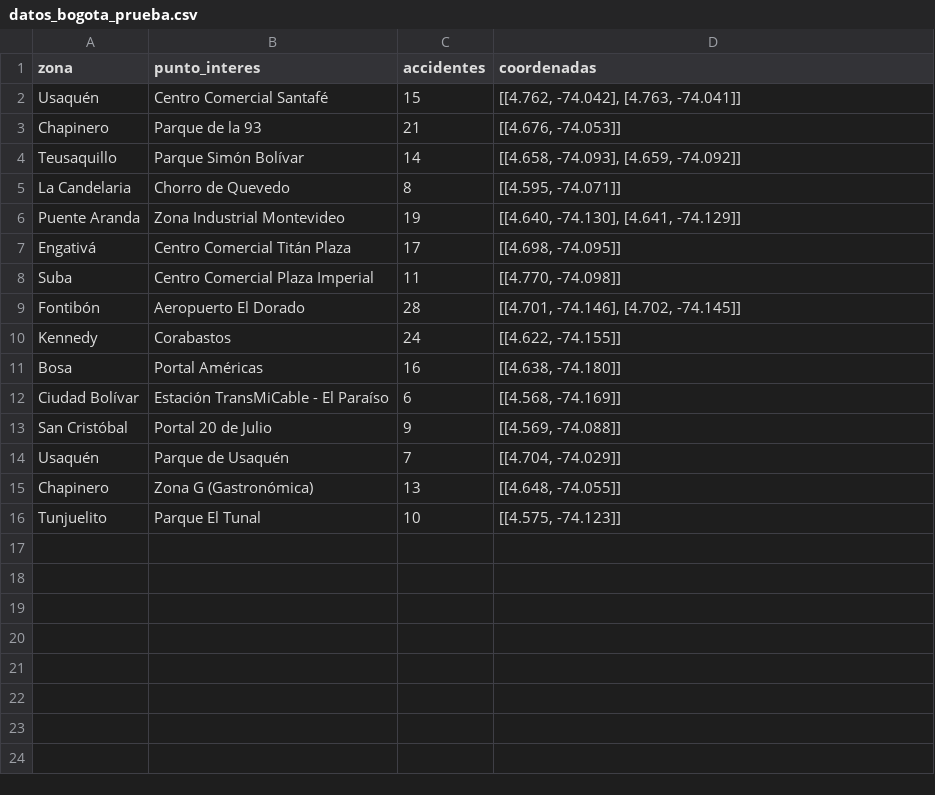
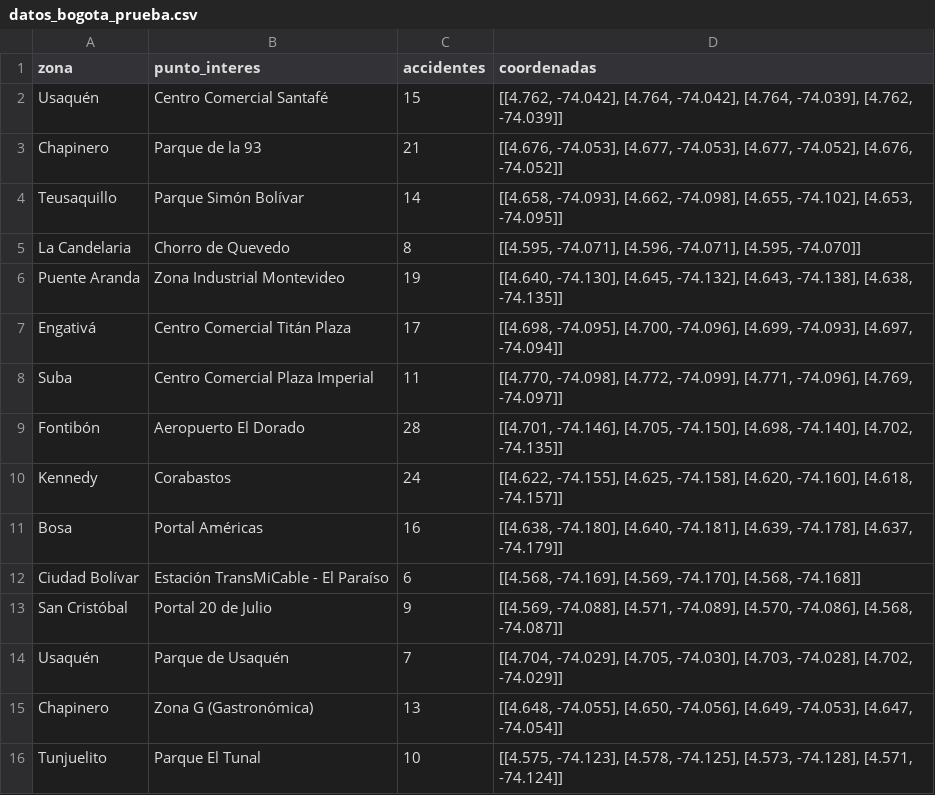
Before and after one commit to riskmaps/RiskMaps-v2, a CSV file: mysite/dato_riesgos/datos_bogota_prueba.csv, drawn as a sheet.

Commit message:
Prueba de archivov2

```diff
--- a/mysite/dato_riesgos/datos_bogota_prueba.csv
+++ b/mysite/dato_riesgos/datos_bogota_prueba.csv
@@ -1,16 +1,16 @@
 zona,punto_interes,accidentes,coordenadas
-Usaquén,"Centro Comercial Santafé",15,"[[4.762, -74.042], [4.763, -74.041]]"
-Chapinero,"Parque de la 93",21,"[[4.676, -74.053]]"
-Teusaquillo,"Parque Simón Bolívar",14,"[[4.658, -74.093], [4.659, -74.092]]"
-La Candelaria,"Chorro de Quevedo",8,"[[4.595, -74.071]]"
-Puente Aranda,"Zona Industrial Montevideo",19,"[[4.640, -74.130], [4.641, -74.129]]"
-Engativá,"Centro Comercial Titán Plaza",17,"[[4.698, -74.095]]"
-Suba,"Centro Comercial Plaza Imperial",11,"[[4.770, -74.098]]"
-Fontibón,"Aeropuerto El Dorado",28,"[[4.701, -74.146], [4.702, -74.145]]"
-Kennedy,"Corabastos",24,"[[4.622, -74.155]]"
-Bosa,"Portal Américas",16,"[[4.638, -74.180]]"
-Ciudad Bolívar,"Estación TransMiCable - El Paraíso",6,"[[4.568, -74.169]]"
-San Cristóbal,"Portal 20 de Julio",9,"[[4.569, -74.088]]"
-Usaquén,"Parque de Usaquén",7,"[[4.704, -74.029]]"
-Chapinero,"Zona G (Gastronómica)",13,"[[4.648, -74.055]]"
-Tunjuelito,"Parque El Tunal",10,"[[4.575, -74.123]]"
+Usaquén,"Centro Comercial Santafé",15,"[[4.762, -74.042], [4.764, -74.042], [4.764, -74.039], [4.762, -74.039]]"
+Chapinero,"Parque de la 93",21,"[[4.676, -74.053], [4.677, -74.053], [4.677, -74.052], [4.676, -74.052]]"
+Teusaquillo,"Parque Simón Bolívar",14,"[[4.658, -74.093], [4.662, -74.098], [4.655, -74.102], [4.653, -74.095]]"
+La Candelaria,"Chorro de Quevedo",8,"[[4.595, -74.071], [4.596, -74.071], [4.595, -74.070]]"
+Puente Aranda,"Zona Industrial Montevideo",19,"[[4.640, -74.130], [4.645, -74.132], [4.643, -74.138], [4.638, -74.135]]"
+Engativá,"Centro Comercial Titán Plaza",17,"[[4.698, -74.095], [4.700, -74.096], [4.699, -74.093], [4.697, -74.094]]"
+Suba,"Centro Comercial Plaza Imperial",11,"[[4.770, -74.098], [4.772, -74.099], [4.771, -74.096], [4.769, -74.097]]"
+Fontibón,"Aeropuerto El Dorado",28,"[[4.701, -74.146], [4.705, -74.150], [4.698, -74.140], [4.702, -74.135]]"
+Kennedy,"Corabastos",24,"[[4.622, -74.155], [4.625, -74.158], [4.620, -74.160], [4.618, -74.157]]"
+Bosa,"Portal Américas",16,"[[4.638, -74.180], [4.640, -74.181], [4.639, -74.178], [4.637, -74.179]]"
+Ciudad Bolívar,"Estación TransMiCable - El Paraíso",6,"[[4.568, -74.169], [4.569, -74.170], [4.568, -74.168]]"
+San Cristóbal,"Portal 20 de Julio",9,"[[4.569, -74.088], [4.571, -74.089], [4.570, -74.086], [4.568, -74.087]]"
+Usaquén,"Parque de Usaquén",7,"[[4.704, -74.029], [4.705, -74.030], [4.703, -74.028], [4.702, -74.029]]"
+Chapinero,"Zona G (Gastronómica)",13,"[[4.648, -74.055], [4.650, -74.056], [4.649, -74.053], [4.647, -74.054]]"
+Tunjuelito,"Parque El Tunal",10,"[[4.575, -74.123], [4.578, -74.125], [4.573, -74.128], [4.571, -74.124]]"
```
Also changed, not shown: 1 other file.
